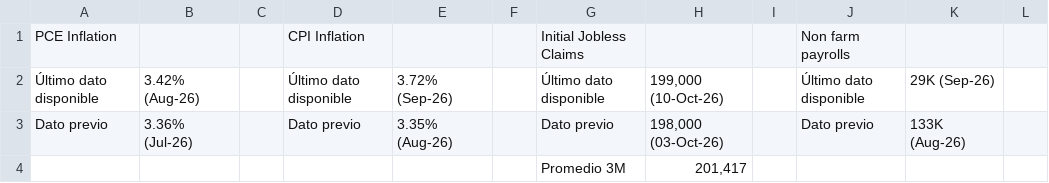
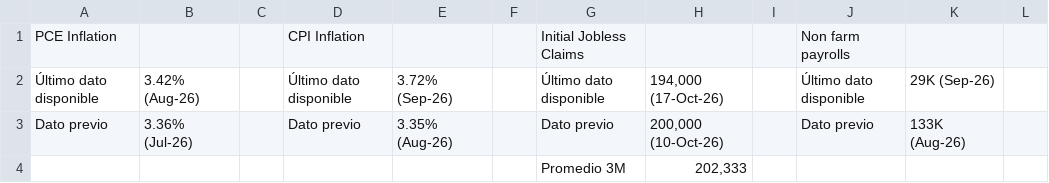
Before and after one commit to davidrouxf/FB-Market-tracker, a CSV file: Input_US_Macro.csv, drawn as a sheet; only a part is shown; the diff names each change by its address in the sheet, - before the commit and + after, or states it on an @@ line.

```diff
--- a/Input_US_Macro.csv
+++ b/Input_US_Macro.csv
-H2: 199,000 (10-Oct-26)
+H2: 194,000 (17-Oct-26)
-H3: 198,000 (03-Oct-26)
+H3: 200,000 (10-Oct-26)
-H4: 201,417
+H4: 202,333
```
Also changed, not shown: Input_MXN.csv, Input_Tasas.csv, 1 other file.
